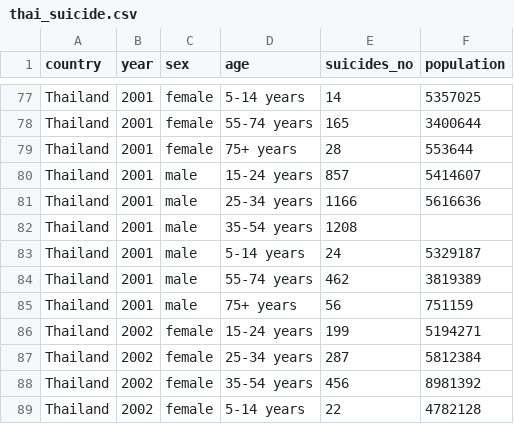
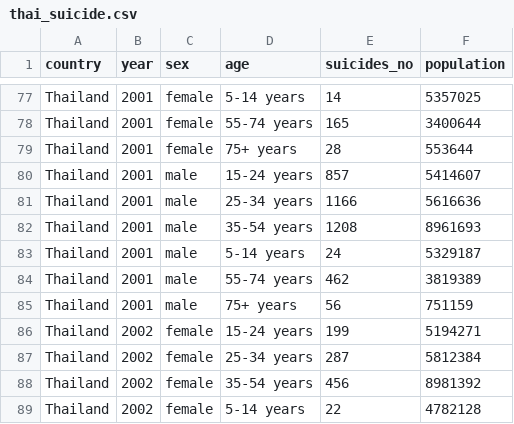
Before and after one commit to it61070027/Project-psit, a CSV file: thai_suicide.csv, drawn as a sheet; only a part is shown, gaps mark what is left out.

Commit message:
Update thai_suicide.csv

```diff
--- a/thai_suicide.csv
+++ b/thai_suicide.csv
@@ -81,3 +81,3 @@ Thailand,2001,male,15-24 years,857,5414607
 Thailand,2001,male,25-34 years,1166,5616636
-Thailand,2001,male,35-54 years,1208,
+Thailand,2001,male,35-54 years,1208,8961693
 Thailand,2001,male,5-14 years,24,5329187
```
